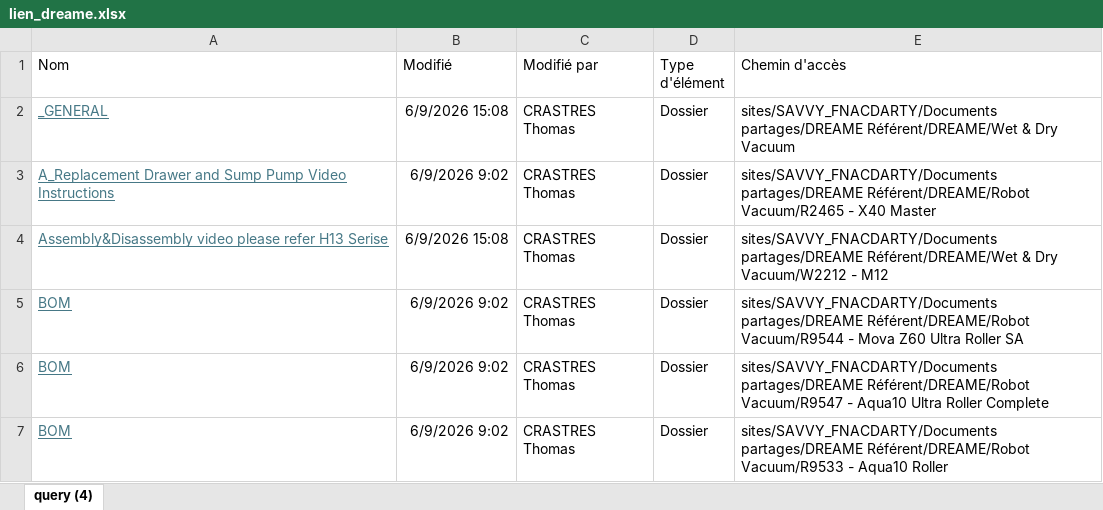
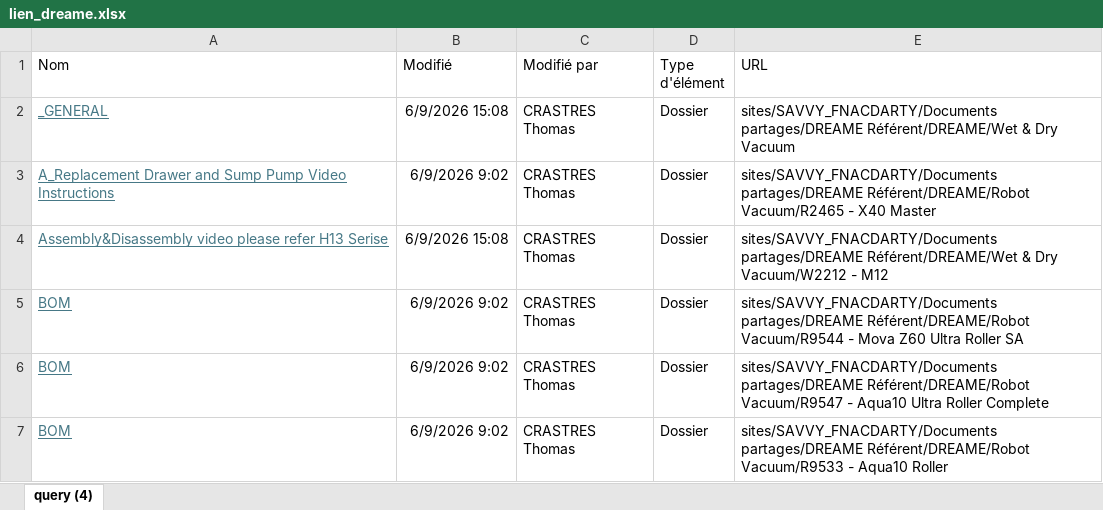
Before and after one commit to savvyfnacdarty/dreame-search-sav, an Excel workbook: lien_dreame.xlsx, sheet query (4), drawn as a sheet; only a part is shown; values as stored, in another font and other column widths than the file's, no borders; table styles not drawn; the diff names each change by its address in the sheet, - before the commit and + after, or states it on an @@ line.

Commit message:
Add files via upload

```diff
--- a/lien_dreame.xlsx (sheet query (4))
+++ b/lien_dreame.xlsx (sheet query (4))
-E1: Chemin d'accès
+E1: URL
```
